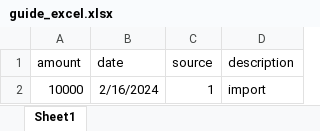
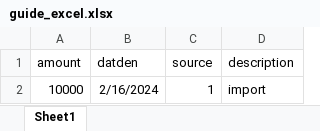
Before and after one commit to Chuminhhieu03/analysis, an Excel workbook: static/guide/guide_excel.xlsx, sheet Sheet1, drawn as a sheet; values as stored, in another font and other column widths than the file's, no borders; the diff names each change by its address in the sheet, - before the commit and + after, or states it on an @@ line.

```diff
--- a/static/guide/guide_excel.xlsx (sheet Sheet1)
+++ b/static/guide/guide_excel.xlsx (sheet Sheet1)
-B1: date
+B1: datden
```
Also changed, not shown: 2 other files.
